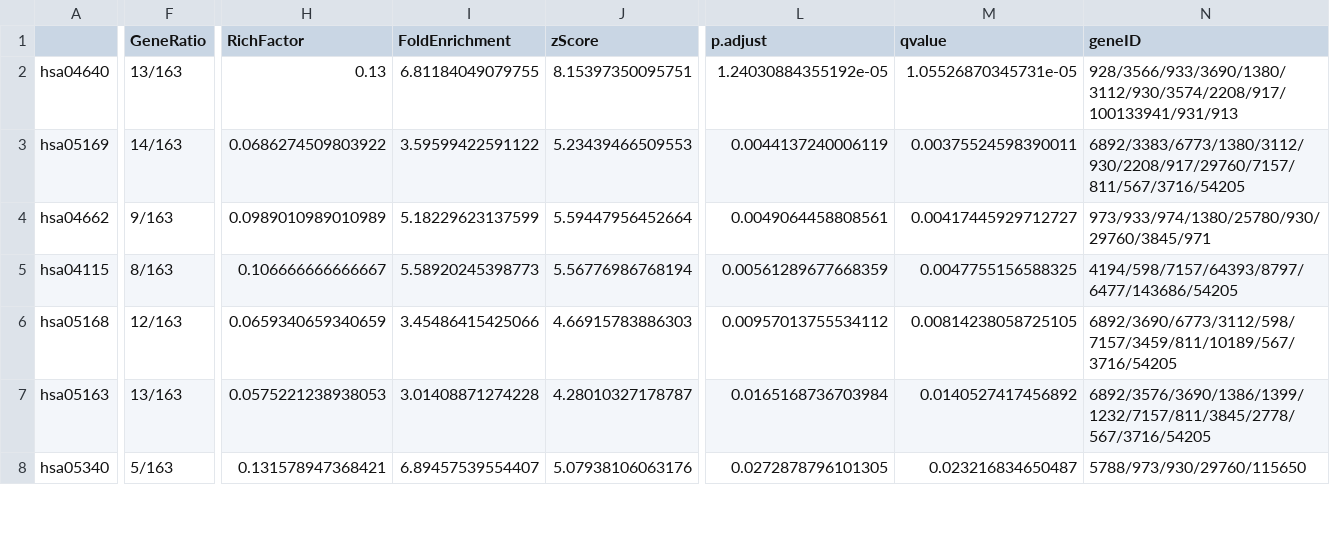
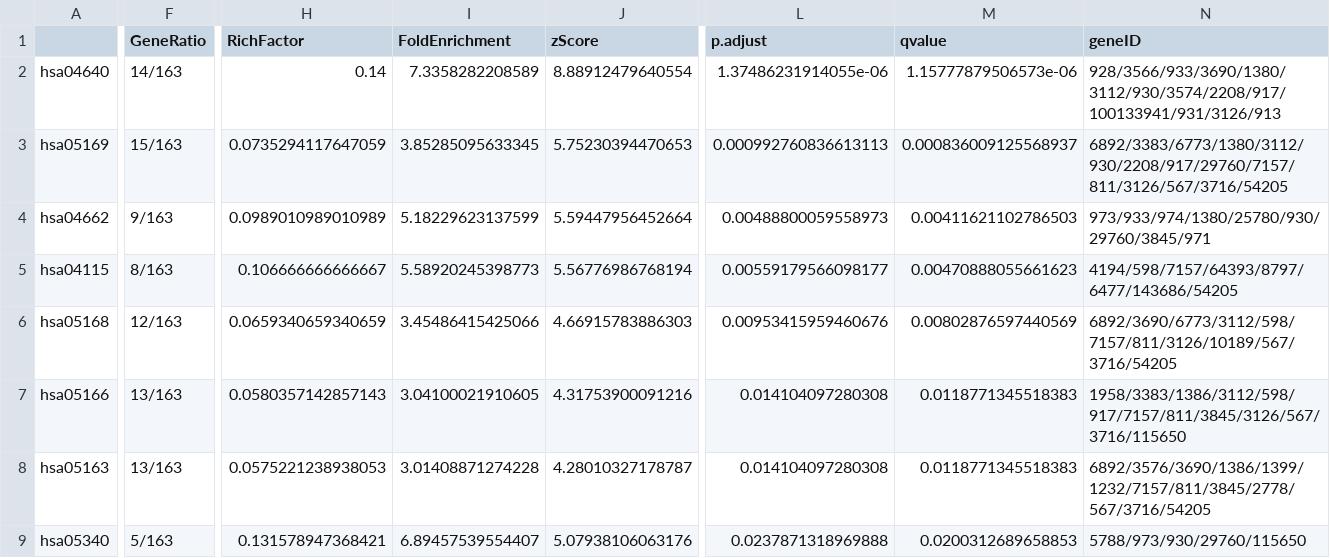
Before and after one commit to asma1598/Multiple-sclerosis, a CSV file: clean_data/KEGG_Enrichment.csv, drawn as a sheet; only a part is shown, gaps mark what is left out; addresses are those after the commit; rows hold the shown columns only; the diff covers the shown part only; the diff names each change by its address in the sheet, - before the commit and + after, or states it on an @@ line.

```diff
--- a/clean_data/KEGG_Enrichment.csv
+++ b/clean_data/KEGG_Enrichment.csv
-F2 (GeneRatio): 13/163
+F2 (GeneRatio): 14/163
-H2 (RichFactor): 0.13
+H2 (RichFactor): 0.14
-I2 (FoldEnrichment): 6.81184049079755
+I2 (FoldEnrichment): 7.3358282208589
-J2 (zScore): 8.15397350095751
+J2 (zScore): 8.88912479640554
-L2 (p.adjust): 1.24030884355192e-05
+L2 (p.adjust): 1.37486231914055e-06
-M2 (qvalue): 1.05526870345731e-05
+M2 (qvalue): 1.15777879506573e-06
-N2 (geneID): 928/3566/933/3690/1380/3112/930/3574/2208/917/100133941/931/913
+N2 (geneID): 928/3566/933/3690/1380/3112/930/3574/2208/917/100133941/931/3126/913
-F3 (GeneRatio): 14/163
+F3 (GeneRatio): 15/163
-H3 (RichFactor): 0.0686274509803922
+H3 (RichFactor): 0.0735294117647059
-I3 (FoldEnrichment): 3.59599422591122
+I3 (FoldEnrichment): 3.85285095633345
-J3 (zScore): 5.23439466509553
+J3 (zScore): 5.75230394470653
-L3 (p.adjust): 0.0044137240006119
+L3 (p.adjust): 0.000992760836613113
-M3 (qvalue): 0.00375524598390011
+M3 (qvalue): 0.000836009125568937
-N3 (geneID): 6892/3383/6773/1380/3112/930/2208/917/29760/7157/811/567/3716/54205
+N3 (geneID): 6892/3383/6773/1380/3112/930/2208/917/29760/7157/811/3126/567/3716/54205
-L4 (p.adjust): 0.0049064458808561
+L4 (p.adjust): 0.00488800059558973
-M4 (qvalue): 0.00417445929712727
+M4 (qvalue): 0.00411621102786503
-L5 (p.adjust): 0.00561289677668359
+L5 (p.adjust): 0.00559179566098177
-M5 (qvalue): 0.0047755156588325
+M5 (qvalue): 0.00470888055661623
-L6 (p.adjust): 0.00957013755534112
+L6 (p.adjust): 0.00953415959460676
-M6 (qvalue): 0.00814238058725105
+M6 (qvalue): 0.00802876597440569
-N6 (geneID): 6892/3690/6773/3112/598/7157/3459/811/10189/567/3716/54205
+N6 (geneID): 6892/3690/6773/3112/598/7157/811/3126/10189/567/3716/54205
+row 7: hsa05166 | 13/163 | 0.0580357142857143 | 3.04100021910605 | 4.31753900091216 | 0.014104097280308 | 0.0118771345518383 | 1958/3383/1386/3112/598/917/7157/811/3845/3126/567/3716/115650
-L8 (p.adjust): 0.0165168736703984
+L8 (p.adjust): 0.014104097280308
-M8 (qvalue): 0.0140527417456892
+M8 (qvalue): 0.0118771345518383
-L9 (p.adjust): 0.0272878796101305
+L9 (p.adjust): 0.0237871318969888
-M9 (qvalue): 0.023216834650487
+M9 (qvalue): 0.0200312689658853
```
Also changed, not shown: 5 added rows, 2 removed rows and 9 edited cells elsewhere in this file, clean_data/significant_DEGs_DESeq2.csv, 16 other files.
